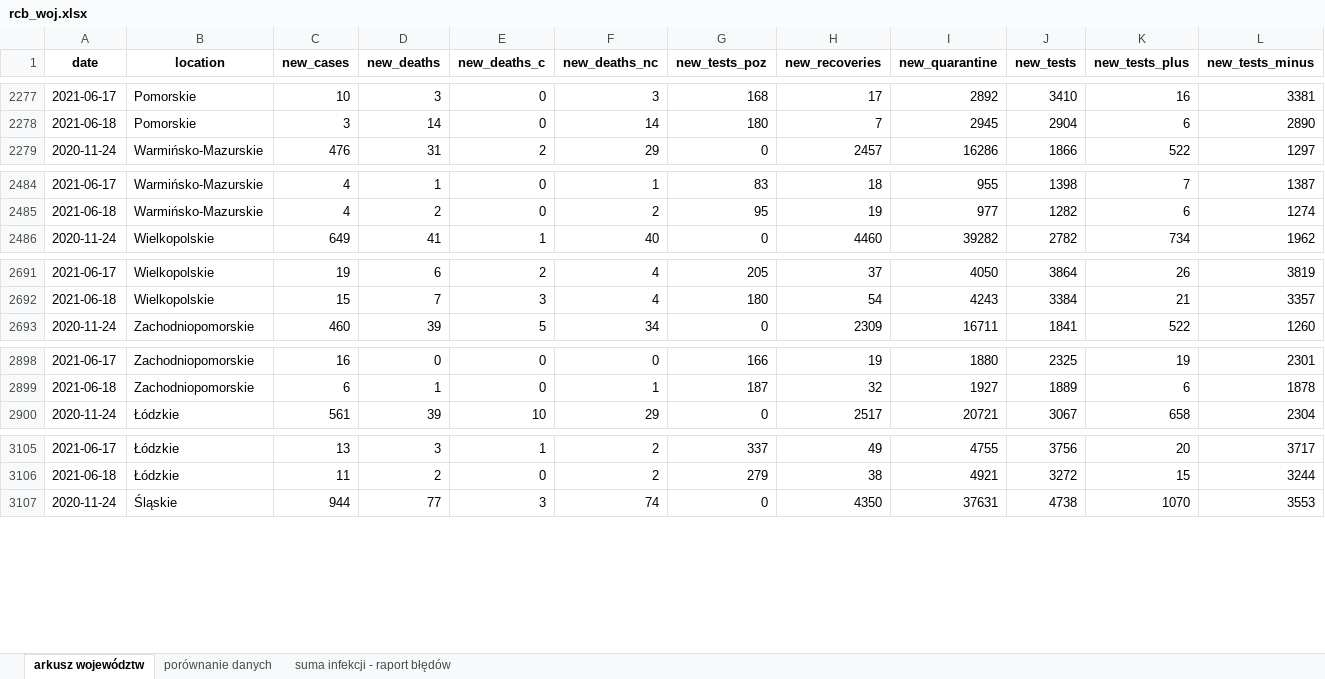
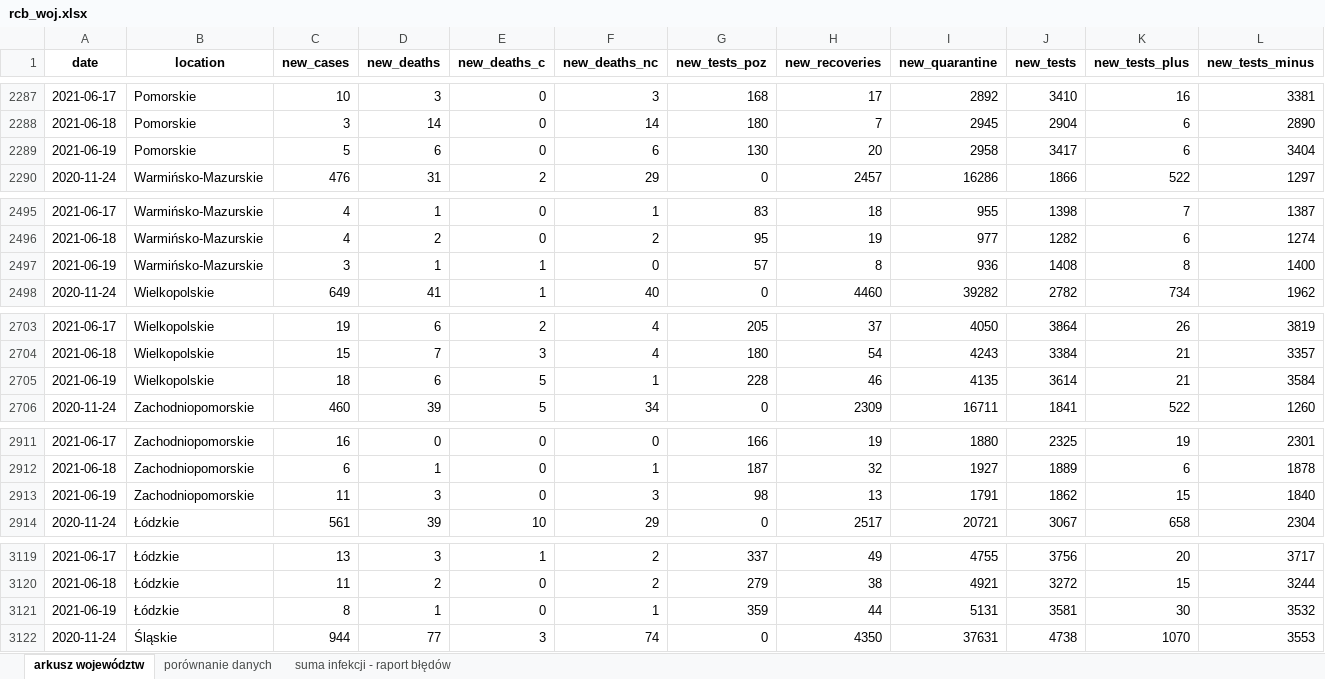
Before and after one commit to wieslawseweryn/wieslawseweryn.github.io, an Excel workbook: rcb_woj.xlsx, sheet arkusz województw, drawn as a sheet; only a part is shown, gaps mark what is left out; values as stored, in another font and other column widths than the file's, no borders; rows hold the shown columns only; the diff covers the shown part only; the diff names each change by its address in the sheet, - before the commit and + after, or states it on an @@ line.

Commit message:
2021-06-19 Dane MZ przypadki województwa (XLSX)

```diff
--- a/rcb_woj.xlsx (sheet arkusz województw)
+++ b/rcb_woj.xlsx (sheet arkusz województw)
+row 2289: 2021-06-19 | Pomorskie | 5 | 6 | 0 | 6 | 130 | 20 | 2958 | 3417 | 6 | 3404
+row 2497: 2021-06-19 | Warmińsko-Mazurskie | 3 | 1 | 1 | 0 | 57 | 8 | 936 | 1408 | 8 | 1400
+row 2705: 2021-06-19 | Wielkopolskie | 18 | 6 | 5 | 1 | 228 | 46 | 4135 | 3614 | 21 | 3584
+row 2913: 2021-06-19 | Zachodniopomorskie | 11 | 3 | 0 | 3 | 98 | 13 | 1791 | 1862 | 15 | 1840
+row 3121: 2021-06-19 | Łódzkie | 8 | 1 | 0 | 1 | 359 | 44 | 5131 | 3581 | 30 | 3532
```
Also changed, not shown: 12 added rows elsewhere in this sheet, sheet porównanie danych, sheet suma infekcji - raport błędów.
